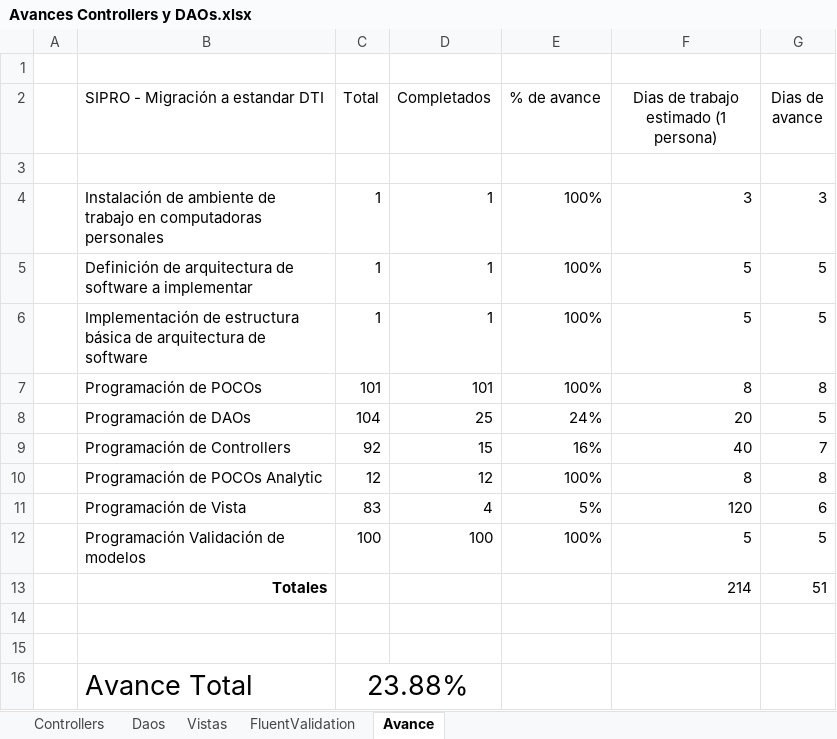
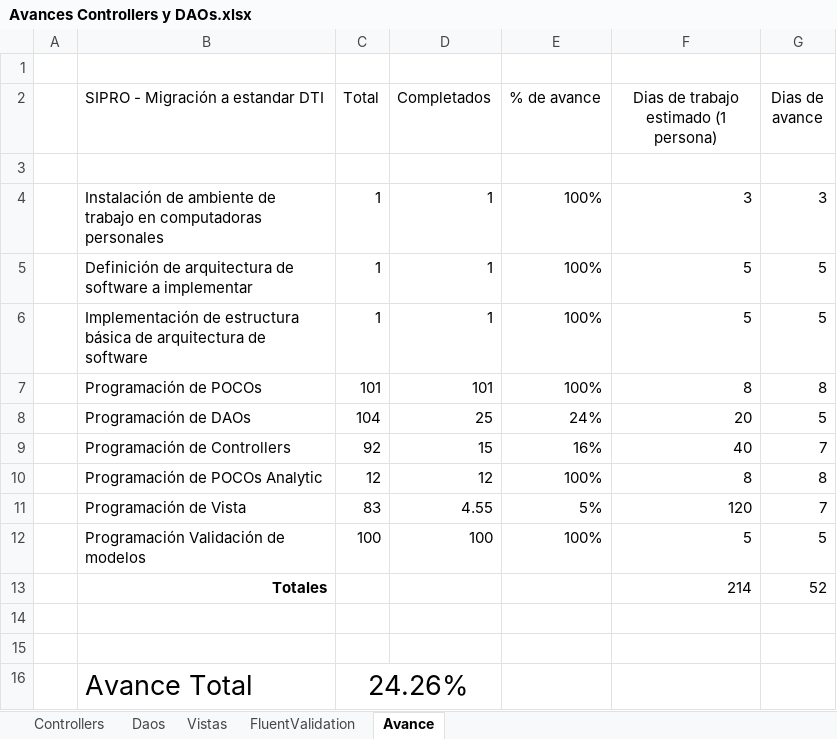
Before and after one commit to MINFIN-GT/Sipro, an Excel workbook: Avances/Avances Controllers y DAOs.xlsx, sheet Avance, drawn as a sheet; values as stored, in another font and other column widths than the file's, no borders; the diff names each change by its address in the sheet, - before the commit and + after, or states it on an @@ line.

```diff
--- a/Avances/Avances Controllers y DAOs.xlsx (sheet Avance)
+++ b/Avances/Avances Controllers y DAOs.xlsx (sheet Avance)
-D11 (Completados): 4
+D11 (Completados): 4.55
-G11 (Dias de avance): 6
+G11 (Dias de avance): 7
-G13 (Dias de avance): 51
+G13 (Dias de avance): 52
-C16 (Total): 23.88%
+C16 (Total): 24.26%
```
Also changed, not shown: sheet Vistas, 19 other files.
